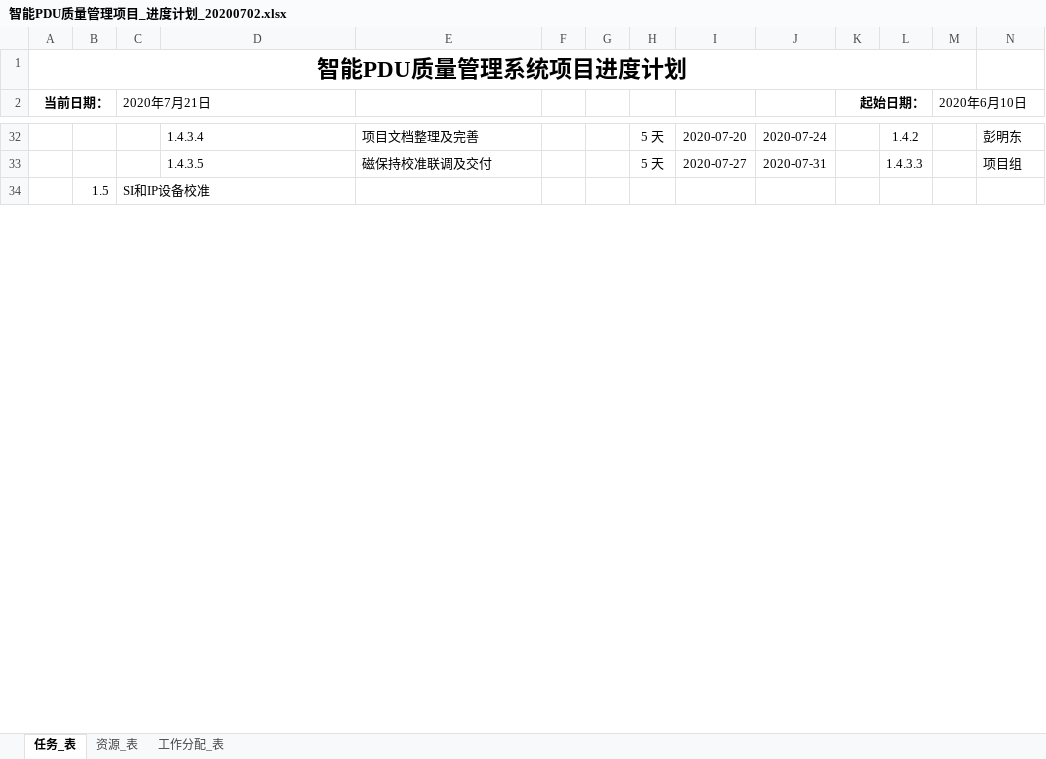
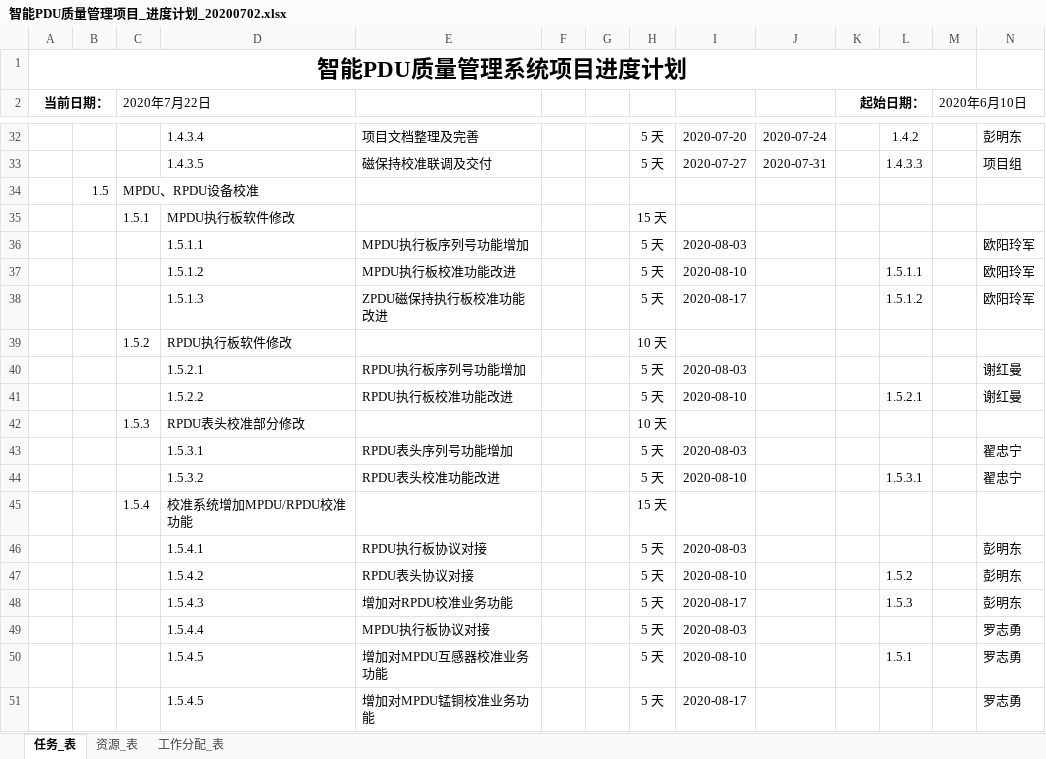
Before and after one commit to ChinaClever/PDU-CalibrateTool, an Excel workbook: 项目文档/项目进度/智能PDU质量管理项目_进度计划_20200702.xlsx, sheet 任务_表, drawn as a sheet; only a part is shown, gaps mark what is left out; values as stored, in another font and other column widths than the file's, no borders; charts and pictures not drawn; rows hold the shown columns only; the diff covers the shown part only; the diff names each change by its address in the sheet, - before the commit and + after, or states it on an @@ line.

Commit message:
Update 智能PDU质量管理项目_进度计划_20200702.xlsx

```diff
--- a/项目文档/项目进度/智能PDU质量管理项目_进度计划_20200702.xlsx (sheet 任务_表)
+++ b/项目文档/项目进度/智能PDU质量管理项目_进度计划_20200702.xlsx (sheet 任务_表)
-C2: 2020年7月21日
+C2: 2020年7月22日
-C34 (2020年7月22日): SI和IP设备校准
+C34 (2020年7月22日): MPDU、RPDU设备校准
+row 35:  |  | 1.5.1 | MPDU执行板软件修改 |  |  |  | 15 天
+row 36:  |  |  | 1.5.1.1 | MPDU执行板序列号功能增加 |  |  | 5 天 | 2020-08-03 |  |  |  |  | 欧阳玲军
+row 37:  |  |  | 1.5.1.2 | MPDU执行板校准功能改进 |  |  | 5 天 | 2020-08-10 |  |  | 1.5.1.1 |  | 欧阳玲军
+row 38:  |  |  | 1.5.1.3 | ZPDU磁保持执行板校准功能改进 |  |  | 5 天 | 2020-08-17 |  |  | 1.5.1.2 |  | 欧阳玲军
+row 39:  |  | 1.5.2 | RPDU执行板软件修改 |  |  |  | 10 天
+row 40:  |  |  | 1.5.2.1 | RPDU执行板序列号功能增加 |  |  | 5 天 | 2020-08-03 |  |  |  |  | 谢红曼
+row 41:  |  |  | 1.5.2.2 | RPDU执行板校准功能改进 |  |  | 5 天 | 2020-08-10 |  |  | 1.5.2.1 |  | 谢红曼
+row 42:  |  | 1.5.3 | RPDU表头校准部分修改 |  |  |  | 10 天
+row 43:  |  |  | 1.5.3.1 | RPDU表头序列号功能增加 |  |  | 5 天 | 2020-08-03 |  |  |  |  | 翟忠宁
+row 44:  |  |  | 1.5.3.2 | RPDU表头校准功能改进 |  |  | 5 天 | 2020-08-10 |  |  | 1.5.3.1 |  | 翟忠宁
+row 45:  |  | 1.5.4 | 校准系统增加MPDU/RPDU校准功能 |  |  |  | 15 天
+row 46:  |  |  | 1.5.4.1 | RPDU执行板协议对接 |  |  | 5 天 | 2020-08-03 |  |  |  |  | 彭明东
+row 47:  |  |  | 1.5.4.2 | RPDU表头协议对接 |  |  | 5 天 | 2020-08-10 |  |  | 1.5.2 |  | 彭明东
+row 48:  |  |  | 1.5.4.3 | 增加对RPDU校准业务功能 |  |  | 5 天 | 2020-08-17 |  |  | 1.5.3 |  | 彭明东
+row 49:  |  |  | 1.5.4.4 | MPDU执行板协议对接 |  |  | 5 天 | 2020-08-03 |  |  |  |  | 罗志勇
+row 50:  |  |  | 1.5.4.5 | 增加对MPDU互感器校准业务功能 |  |  | 5 天 | 2020-08-10 |  |  | 1.5.1 |  | 罗志勇
+row 51:  |  |  | 1.5.4.5 | 增加对MPDU锰铜校准业务功能 |  |  | 5 天 | 2020-08-17 |  |  |  |  | 罗志勇
```
Also changed, not shown: 4 added rows, 21 removed rows, 7 hidden or unhidden rows and 51 edited cells elsewhere in this sheet, charts or pictures.
